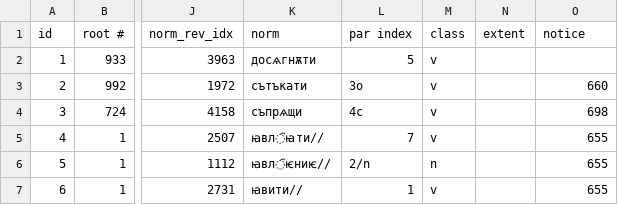
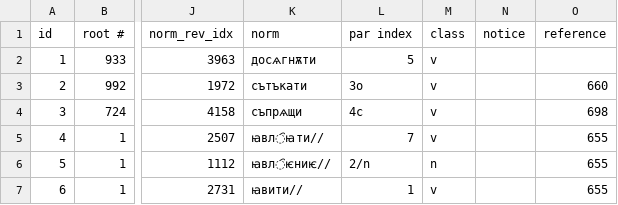
Before and after one commit to Integral/osd, a CSV file: osd_data.csv, drawn as a sheet; only a part is shown, gaps mark what is left out; the diff names each change by its address in the sheet, - before the commit and + after, or states it on an @@ line.

```diff
--- a/osd_data.csv
+++ b/osd_data.csv
-N1: extent
+N1: notice
-O1: notice
+O1: reference
```
Also changed, not shown: 4 other files.
